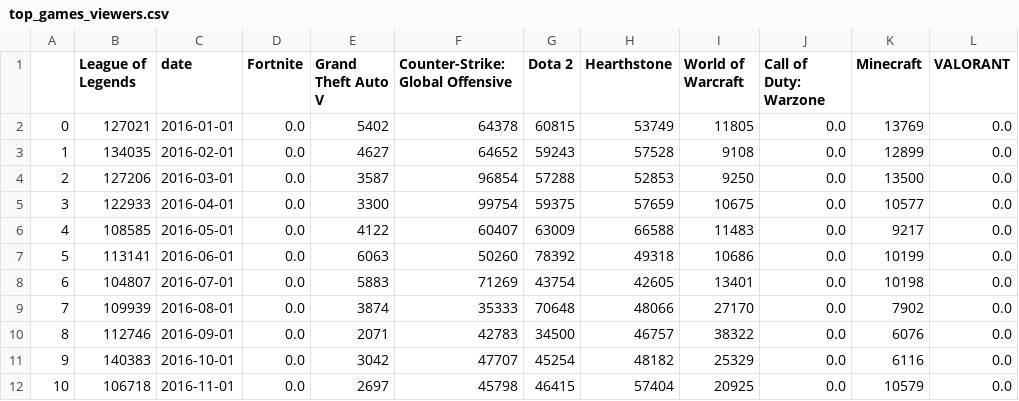
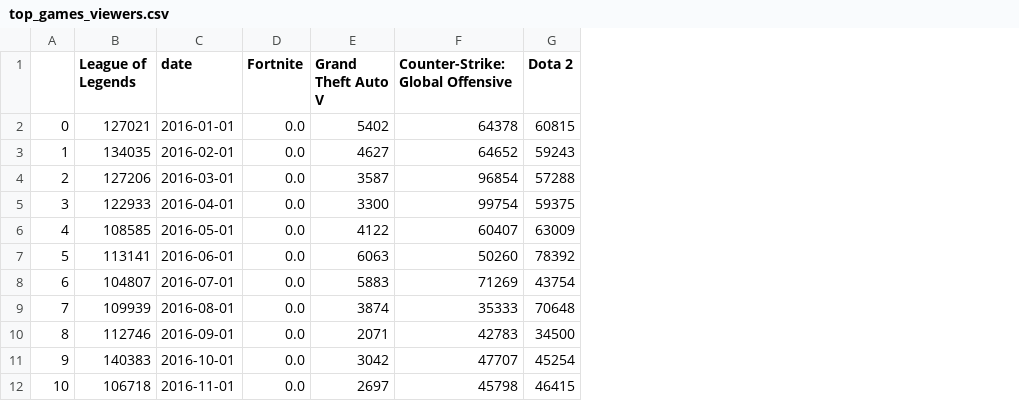
Before and after one commit to CamposCarvalhoC/twitch-to-the-moon, a CSV file: data processing/data/top_games_viewers.csv, drawn as a sheet; only a part is shown; the diff names each change by its address in the sheet, - before the commit and + after, or states it on an @@ line.

```diff
--- a/data processing/data/top_games_viewers.csv
+++ b/data processing/data/top_games_viewers.csv
-column H (Hearthstone), rows 2-12: 53749 | 57528 | 52853 | 57659 | 66588 | 49318 | 42605 | 48066 | 46757 | 48182 | 57404
-column I (World of Warcraft), rows 2-12: 11805 | 9108 | 9250 | 10675 | 11483 | 10686 | 13401 | 27170 | 38322 | 25329 | 20925
-column J (Call of Duty: Warzone), rows 2-12: all 0.0
-column K (Minecraft), rows 2-12: 13769 | 12899 | 13500 | 10577 | 9217 | 10199 | 10198 | 7902 | 6076 | 6116 | 10579
-column L (VALORANT), rows 2-12: all 0.0
```
Also changed, not shown: 1 other file.
